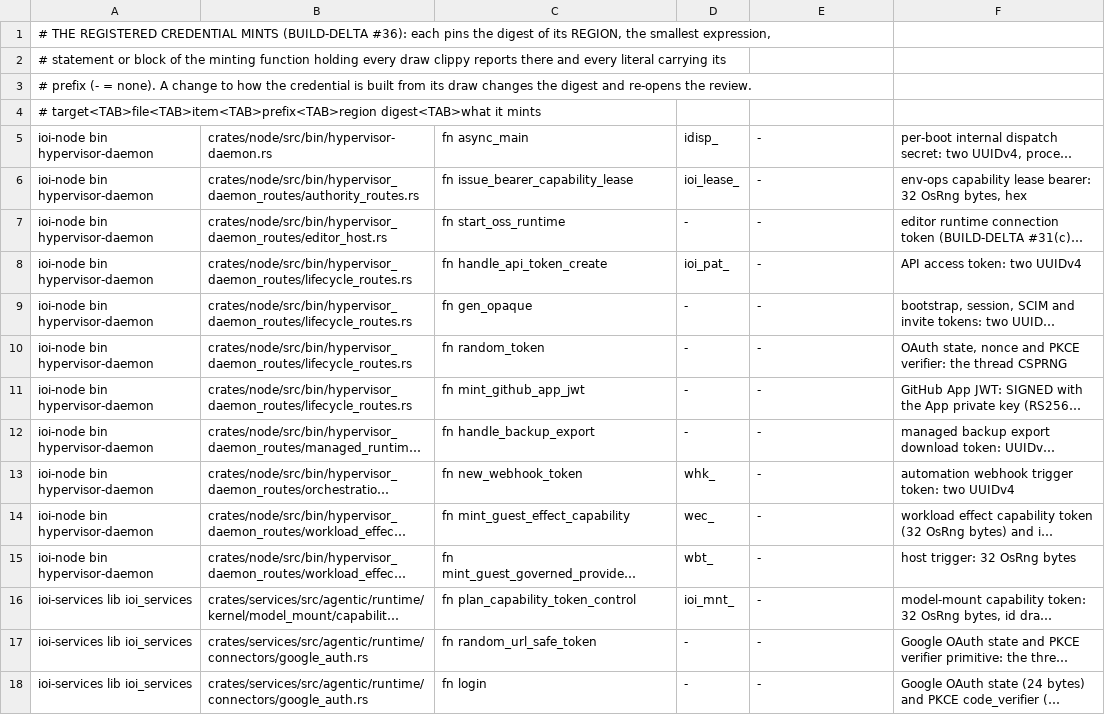
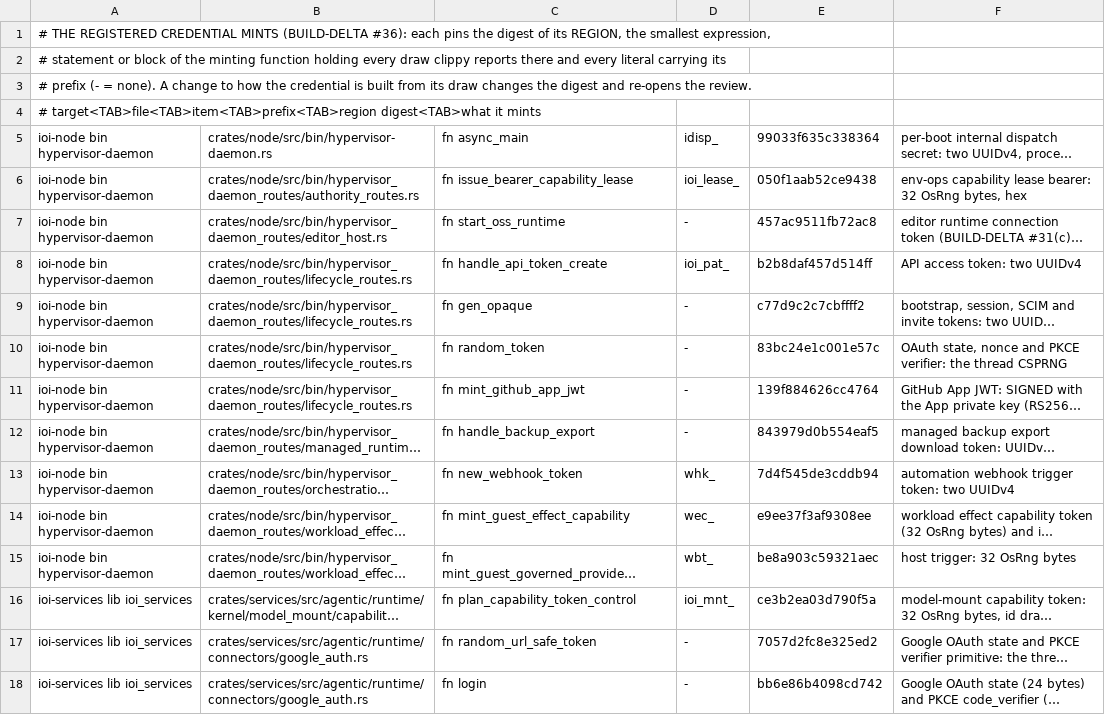
Before and after one commit to ioi-foundation/ioi, a TSV file: crates/node/mint-gate/mints.tsv, drawn as a sheet; long unchanged cells end in …; the diff names each change by its address in the sheet, - before the commit and + after, or states it on an @@ line.

```diff
--- a/crates/node/mint-gate/mints.tsv
+++ b/crates/node/mint-gate/mints.tsv
-E5: -
+E5: 99033f635c338364
-E6: -
+E6: 050f1aab52ce9438
-E7: -
+E7: 457ac9511fb72ac8
-E8: -
+E8: b2b8daf457d514ff
-E9: -
+E9: c77d9c2c7cbffff2
-E10: -
+E10: 83bc24e1c001e57c
-E11: -
+E11: 139f884626cc4764
-E12: -
+E12: 843979d0b554eaf5
-E13: -
+E13: 7d4f545de3cddb94
-E14: -
+E14: e9ee37f3af9308ee
-E15: -
+E15: be8a903c59321aec
-E16: -
+E16: ce3b2ea03d790f5a
-E17: -
+E17: 7057d2fc8e325ed2
-E18: -
+E18: bb6e86b4098cd742
```
Also changed, not shown: crates/node/mint-gate/hand-outs.tsv, 4 other files.
